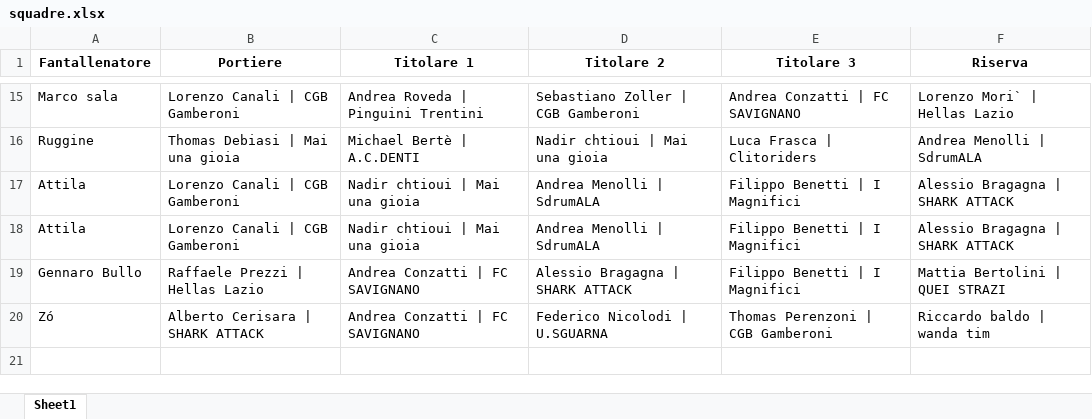
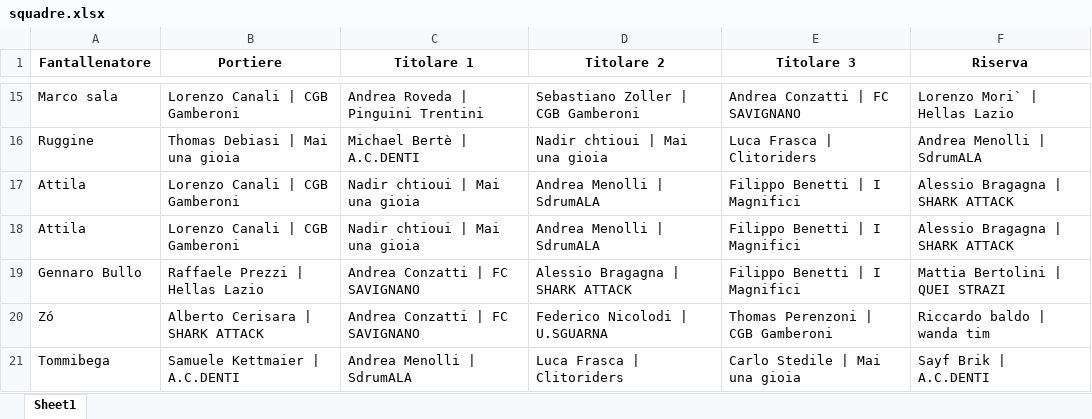
Before and after one commit to chumpblocckami/fantacalciosplash_lizzana, an Excel workbook: assets/2025/squadre.xlsx, sheet Sheet1, drawn as a sheet; only a part is shown, gaps mark what is left out; values as stored, in another font and other column widths than the file's, no borders; the diff names each change by its address in the sheet, - before the commit and + after, or states it on an @@ line.

Commit message:
Added Tommibega team

```diff
--- a/assets/2025/squadre.xlsx (sheet Sheet1)
+++ b/assets/2025/squadre.xlsx (sheet Sheet1)
+row 21: Tommibega | Samuele Kettmaier | A.C.DENTI | Andrea Menolli | SdrumALA | Luca Frasca | Clitoriders | Carlo Stedile | Mai una gioia | Sayf Brik | A.C.DENTI
```
